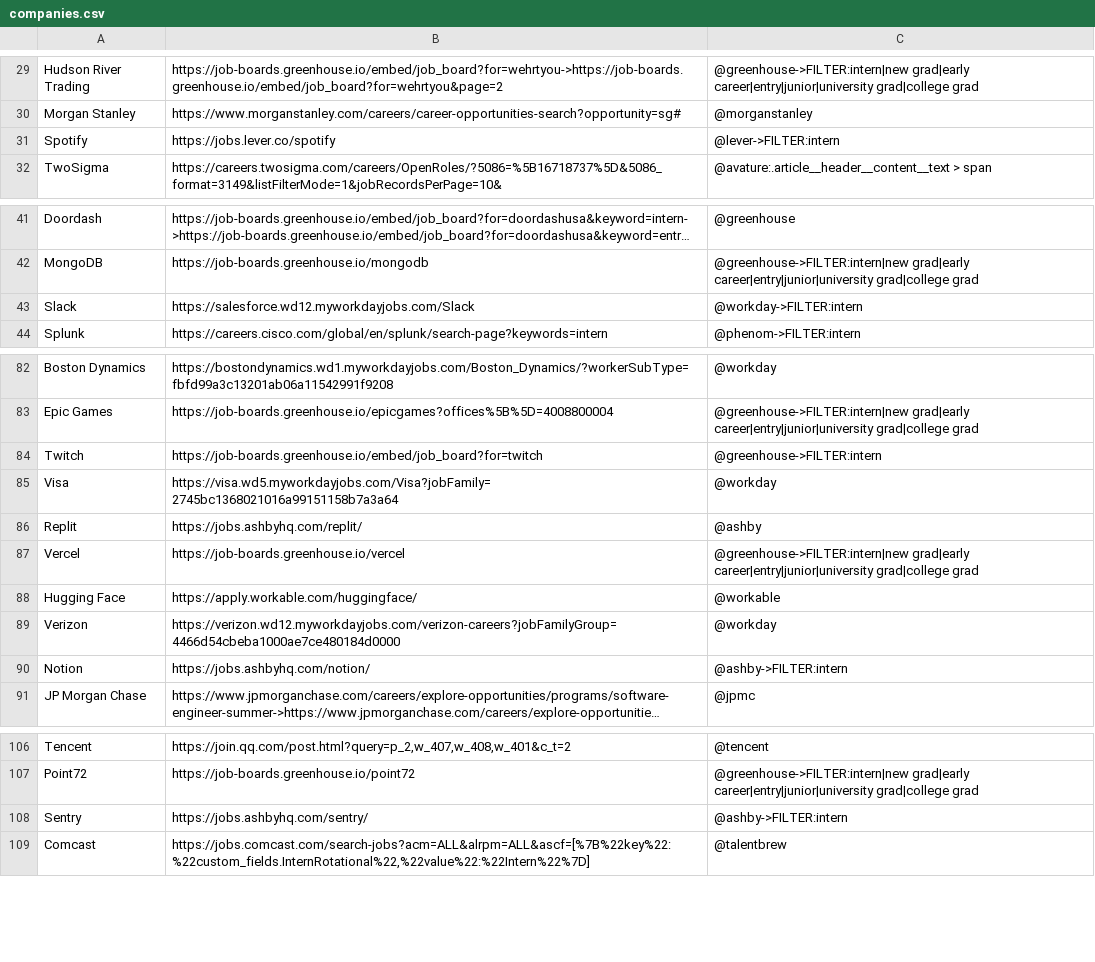
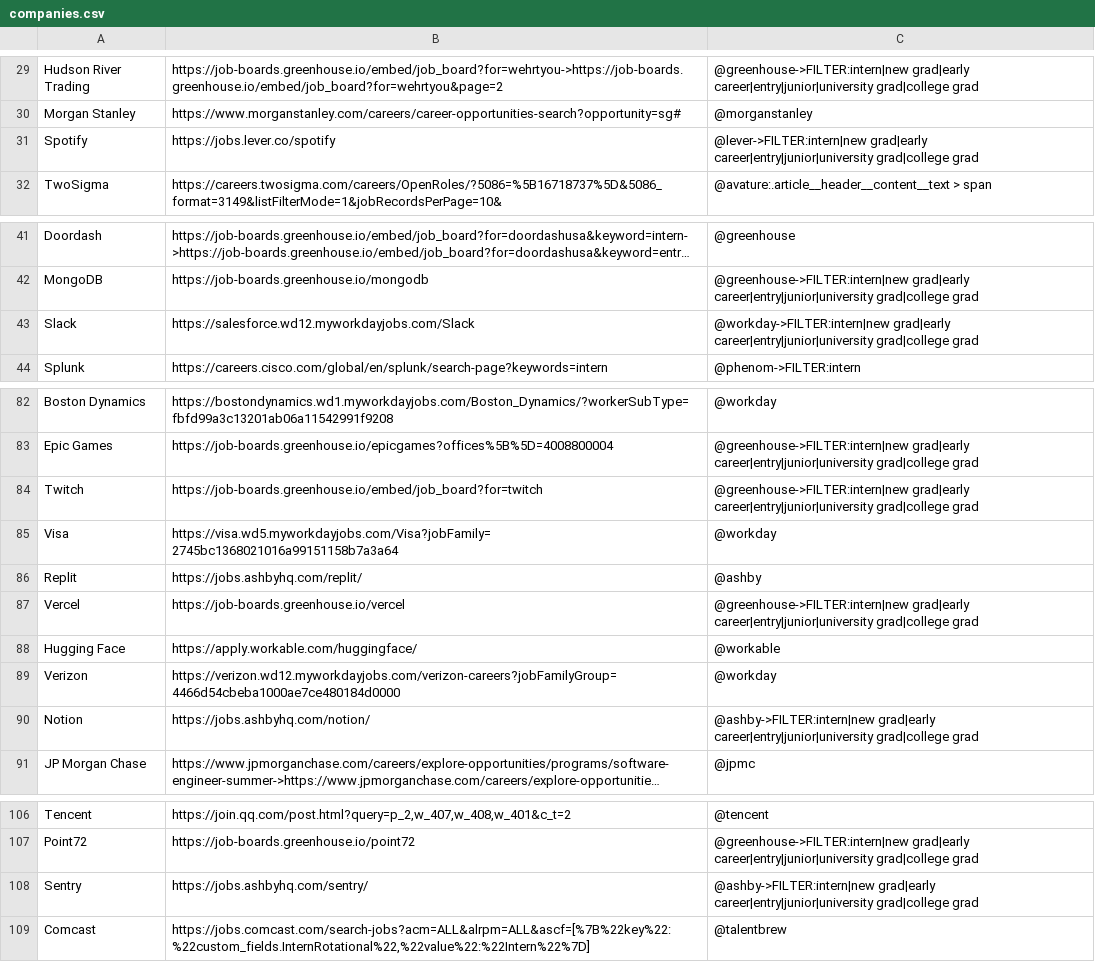
Before and after one commit to Ph1so/phlux2.0, a CSV file: companies.csv, drawn as a sheet; only a part is shown, gaps mark what is left out; long unchanged cells end in …; the diff covers the shown part only; the diff names each change by its address in the sheet, - before the commit and + after, or states it on an @@ line.

Commit message:
Read new-grad roles from 14 more whole boards
The robotics list's whole-board rows were widened for the New grad tab on
Nov 6; the rest of the companies' never were. Rows that read a whole board
now keep new grad, early career, entry, junior and university/college grad
titles too (Greenhouse keyword=intern searches become the whole board plus
that filter, which matches titles the same way), and Mercedes-Benz chains
a Lever title search after its intern commitment, as Palantir's does.

Checked live: every row returns exactly the internships it did before.
Notion, Sentry, Northwood Space, Roku and RocketLab gain new-grad roles.

```diff
--- a/companies.csv
+++ b/companies.csv
-C31: @lever->FILTER:intern
+C31: @lever->FILTER:intern|new grad|early career|entry|junior|university grad|college grad
-C43: @workday->FILTER:intern
+C43: @workday->FILTER:intern|new grad|early career|entry|junior|university grad|college grad
-C84: @greenhouse->FILTER:intern
+C84: @greenhouse->FILTER:intern|new grad|early career|entry|junior|university grad|college grad
-C90: @ashby->FILTER:intern
+C90: @ashby->FILTER:intern|new grad|early career|entry|junior|university grad|college grad
-C108: @ashby->FILTER:intern
+C108: @ashby->FILTER:intern|new grad|early career|entry|junior|university grad|college grad
```
Also changed, not shown: 14 edited cells elsewhere in this file.
